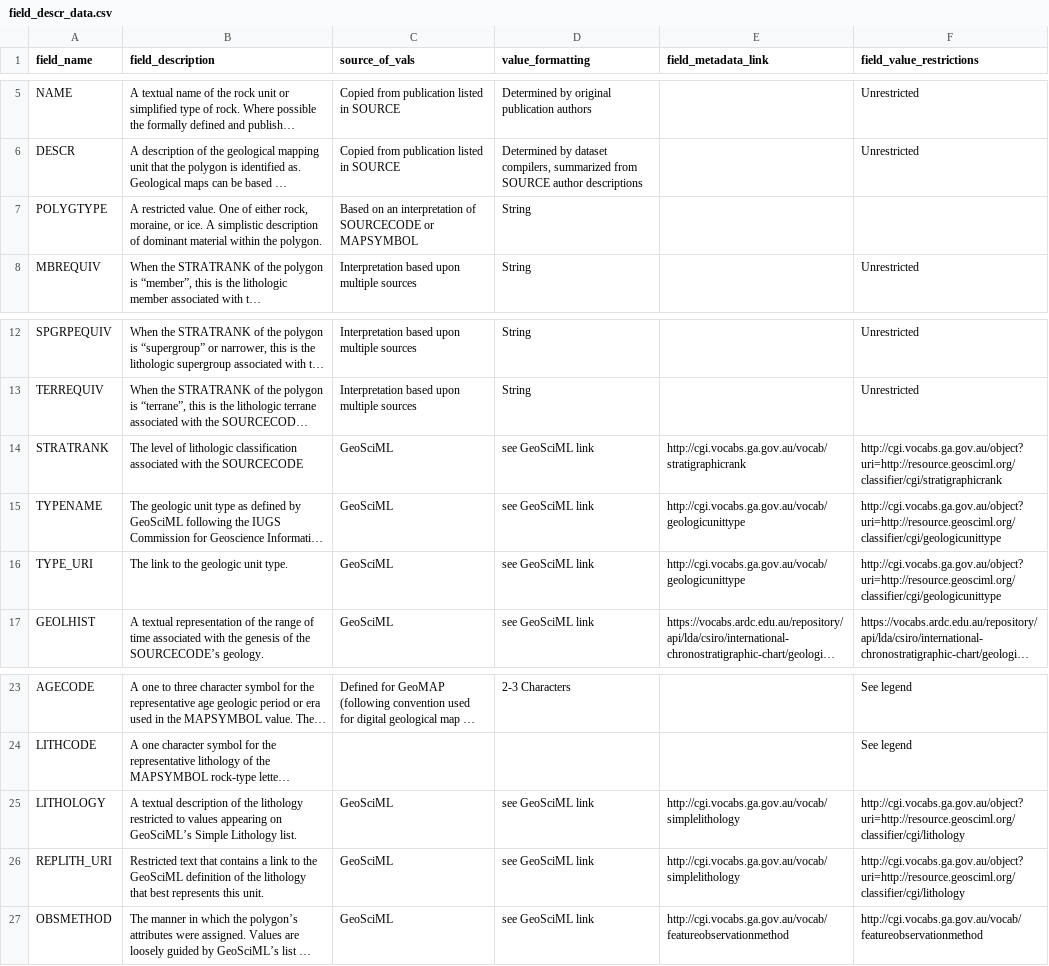
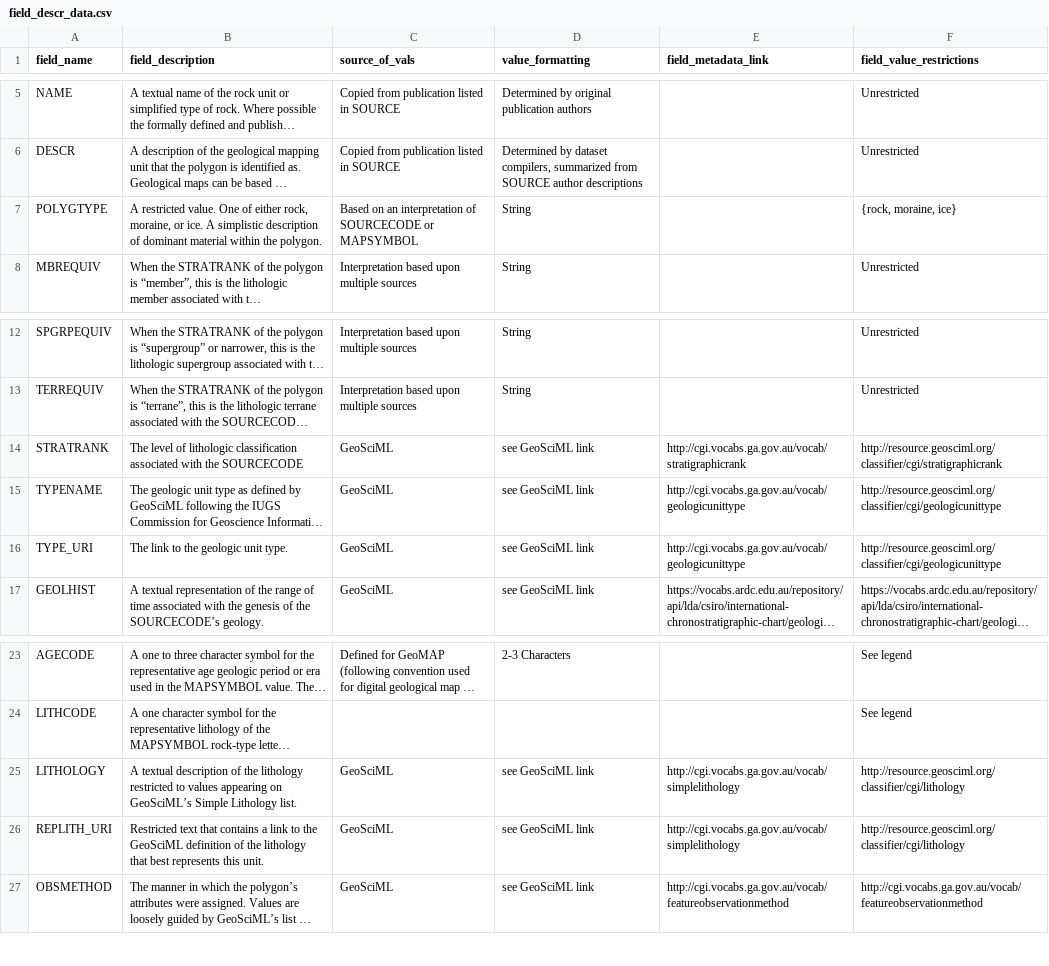
Before and after one commit to selkind/GeoMap, a CSV file: src/field_descr_data.csv, drawn as a sheet; only a part is shown, gaps mark what is left out; long unchanged cells end in …; the diff names each change by its address in the sheet, - before the commit and + after, or states it on an @@ line.

Commit message:
update links, restricted list formatting

```diff
--- a/src/field_descr_data.csv
+++ b/src/field_descr_data.csv
-F7 (field_value_restrictions): (empty)
+F7 (field_value_restrictions): {rock, moraine, ice}
-F14 (field_value_restrictions): http://cgi.vocabs.ga.gov.au/object?uri=http://resource.geosciml.org/classifier/cgi/stratigraphicrank
+F14 (field_value_restrictions): http://resource.geosciml.org/classifier/cgi/stratigraphicrank
-F15:F16 (field_value_restrictions): http://cgi.vocabs.ga.gov.au/object?uri=http://resource.geosciml.org/classifier/cgi/geologicunittype
+F15:F16 (field_value_restrictions): http://resource.geosciml.org/classifier/cgi/geologicunittype
-F25:F26 (field_value_restrictions): http://cgi.vocabs.ga.gov.au/object?uri=http://resource.geosciml.org/classifier/cgi/lithology
+F25:F26 (field_value_restrictions): http://resource.geosciml.org/classifier/cgi/lithology
```
Also changed, not shown: src/fault_field_descr_data.csv, 2 other files.
